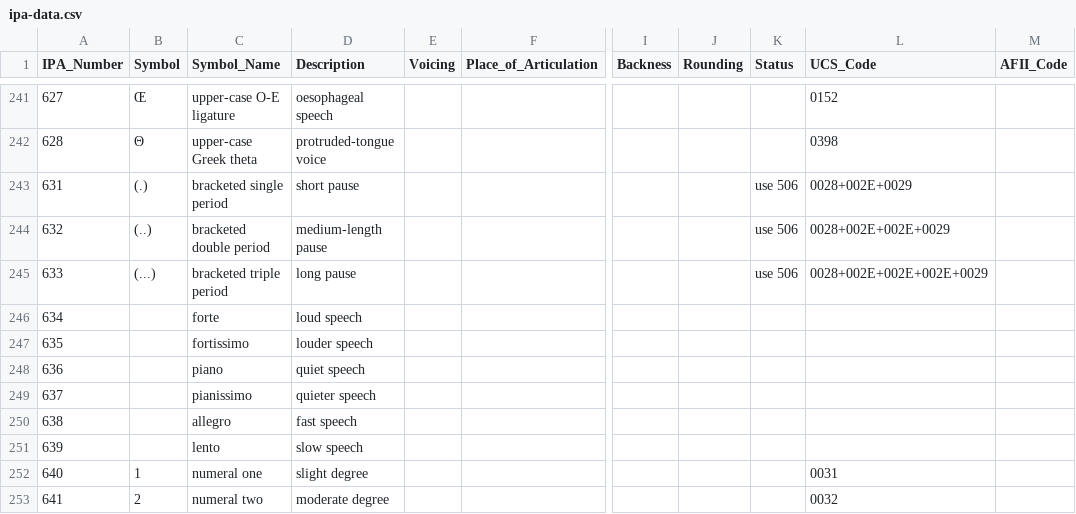
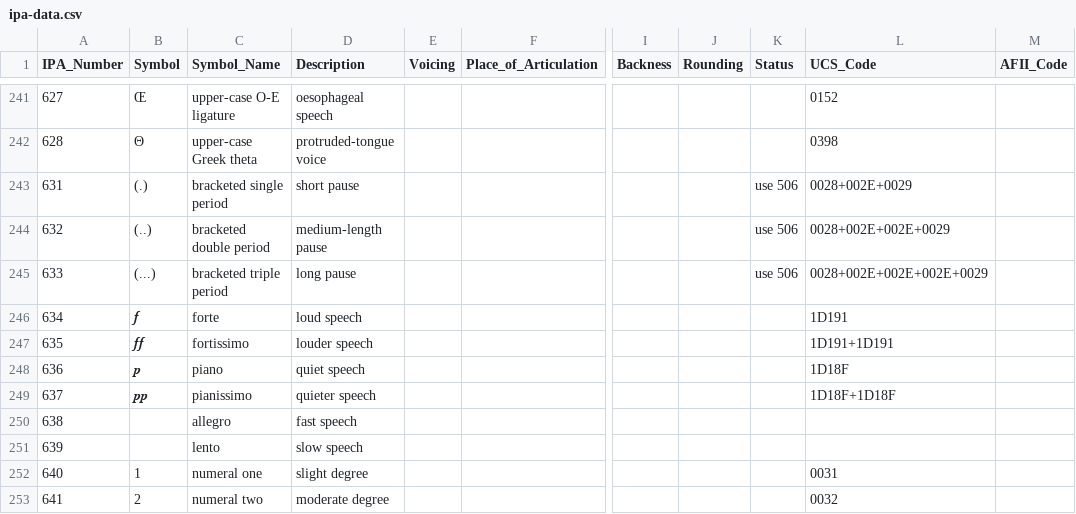
Before and after one commit to AdamSteffanick/ipa-data, a CSV file: datasets/ipa-data/ipa-data.csv, drawn as a sheet; only a part is shown, gaps mark what is left out; the diff names each change by its address in the sheet, - before the commit and + after, or states it on an @@ line.

Commit message:
Changed 600-series data

```diff
--- a/datasets/ipa-data/ipa-data.csv
+++ b/datasets/ipa-data/ipa-data.csv
-B246 (Symbol): (empty)
+B246 (Symbol): 𝆑
-L246 (UCS_Code): (empty)
+L246 (UCS_Code): 1D191
-B247 (Symbol): (empty)
+B247 (Symbol): 𝆑𝆑
-L247 (UCS_Code): (empty)
+L247 (UCS_Code): 1D191+1D191
-B248 (Symbol): (empty)
+B248 (Symbol): 𝆏
-L248 (UCS_Code): (empty)
+L248 (UCS_Code): 1D18F
-B249 (Symbol): (empty)
+B249 (Symbol): 𝆏𝆏
-L249 (UCS_Code): (empty)
+L249 (UCS_Code): 1D18F+1D18F
```
